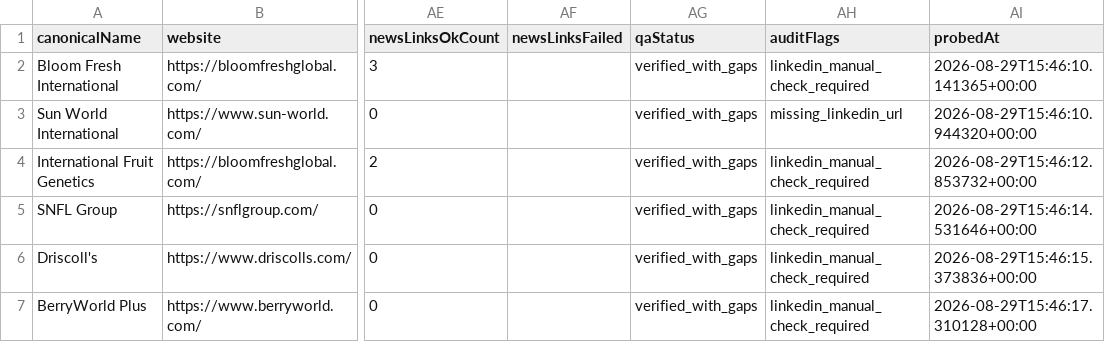
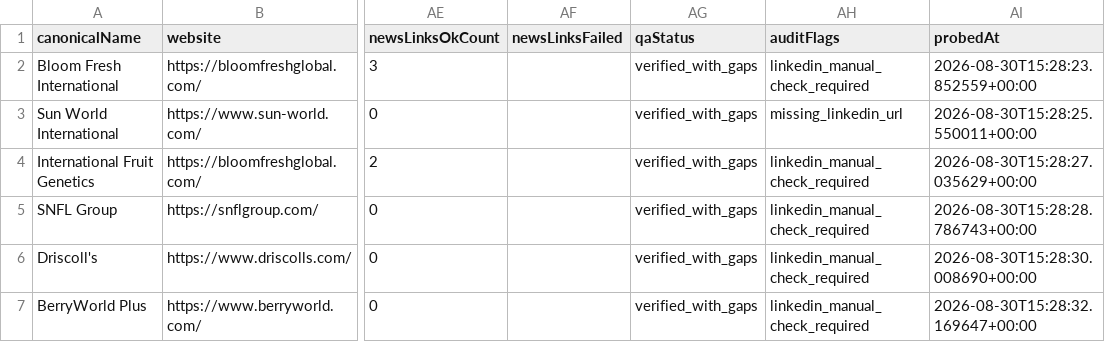
Before and after one commit to henryatkeson/Plant-Patent-Dashboard, a CSV file: data/company_site_probe.csv, drawn as a sheet; only a part is shown, gaps mark what is left out; the diff covers the shown part only; the diff names each change by its address in the sheet, - before the commit and + after, or states it on an @@ line.

```diff
--- a/data/company_site_probe.csv
+++ b/data/company_site_probe.csv
-AI2 (probedAt): 2026-08-29T15:46:10.141365+00:00
+AI2 (probedAt): 2026-08-30T15:28:23.852559+00:00
-AI3 (probedAt): 2026-08-29T15:46:10.944320+00:00
+AI3 (probedAt): 2026-08-30T15:28:25.550011+00:00
-AI4 (probedAt): 2026-08-29T15:46:12.853732+00:00
+AI4 (probedAt): 2026-08-30T15:28:27.035629+00:00
-AI5 (probedAt): 2026-08-29T15:46:14.531646+00:00
+AI5 (probedAt): 2026-08-30T15:28:28.786743+00:00
-AI6 (probedAt): 2026-08-29T15:46:15.373836+00:00
+AI6 (probedAt): 2026-08-30T15:28:30.008690+00:00
-AI7 (probedAt): 2026-08-29T15:46:17.310128+00:00
+AI7 (probedAt): 2026-08-30T15:28:32.169647+00:00
```
Also changed, not shown: 189 edited cells elsewhere in this file, data/profile_evidence_probe.csv, data/rollup_review_queue.csv, 12 other files.
